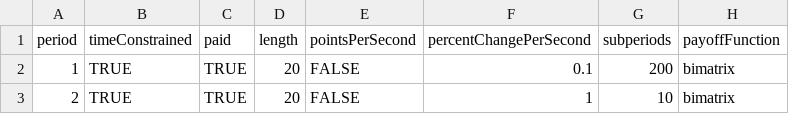
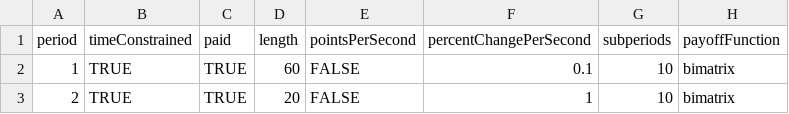
Before and after one commit to Leeps-Lab/ConG, a CSV file: configs/subperiods.csv, drawn as a sheet; only a part is shown; the diff names each change by its address in the sheet, - before the commit and + after, or states it on an @@ line.

Commit message:
Subperiods finished. Had to comment out the dynamic change calculations in StrategyChanger - weren't working for some reason.
git-svn-id: file:///svn/CONGv2.0/trunk@1502 637b740e-b1db-41bf-a134-2c17f54ac410

```diff
--- a/configs/subperiods.csv
+++ b/configs/subperiods.csv
-D2: 20
+D2: 60
-G2: 200
+G2: 10
```
Also changed, not shown: 2 other files.
